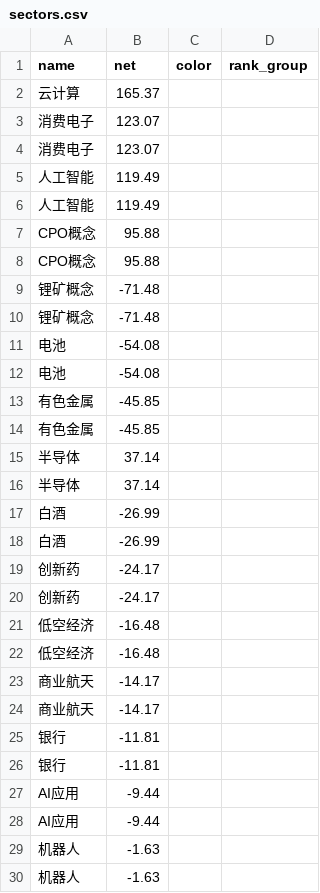
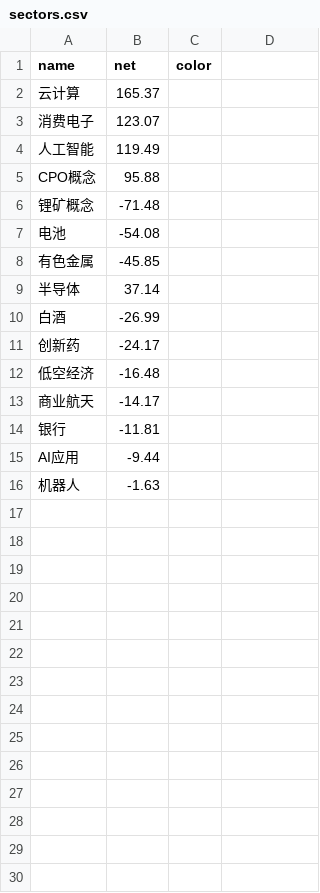
Before and after one commit to JuniperLibrary/a-share-flow-video-go, a CSV file: data/2026-05-13/sectors.csv, drawn as a sheet; the diff names each change by its address in the sheet, - before the commit and + after, or states it on an @@ line.

```diff
--- a/data/2026-05-13/sectors.csv
+++ b/data/2026-05-13/sectors.csv
-D1: rank_group
+D1: (empty)
-row 4: 消费电子 | 123.07
-row 5: 人工智能 | 119.49
-row 8: CPO概念 | 95.88
-row 9: 锂矿概念 | -71.48
-row 12: 电池 | -54.08
-row 13: 有色金属 | -45.85
-row 16: 半导体 | 37.14
-row 17: 白酒 | -26.99
-row 20: 创新药 | -24.17
-row 21: 低空经济 | -16.48
-row 24: 商业航天 | -14.17
-row 25: 银行 | -11.81
-row 28: AI应用 | -9.44
-row 29: 机器人 | -1.63
```
Also changed, not shown: 3 other files.
